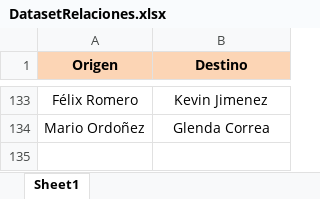
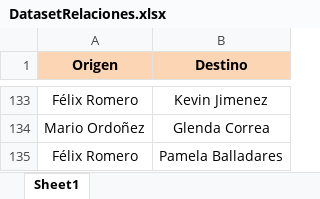
Before and after one commit to Ferofern/ProyectoMatematicasDiscretas, an Excel workbook: Data/DatasetRelaciones.xlsx, sheet Sheet1, drawn as a sheet; only a part is shown, gaps mark what is left out; values as stored, in another font and other column widths than the file's, no borders; table styles not drawn; the diff names each change by its address in the sheet, - before the commit and + after, or states it on an @@ line.

Commit message:
Nueva actualizacion del dataset y añadido de bash para cerrar puertos

```diff
--- a/Data/DatasetRelaciones.xlsx (sheet Sheet1)
+++ b/Data/DatasetRelaciones.xlsx (sheet Sheet1)
+row 135: Félix Romero | Pamela Balladares
```
Also changed, not shown: 1 other file.
